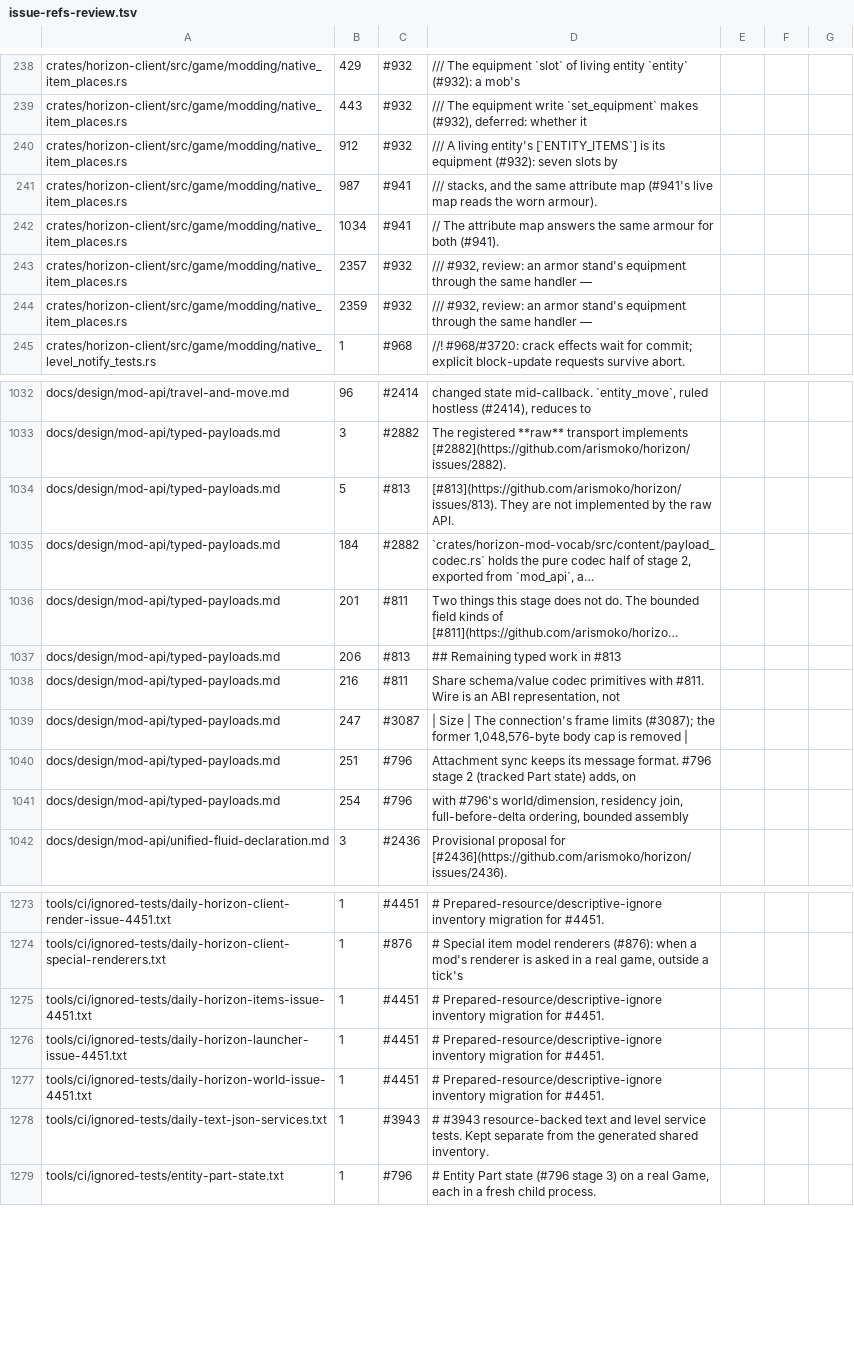
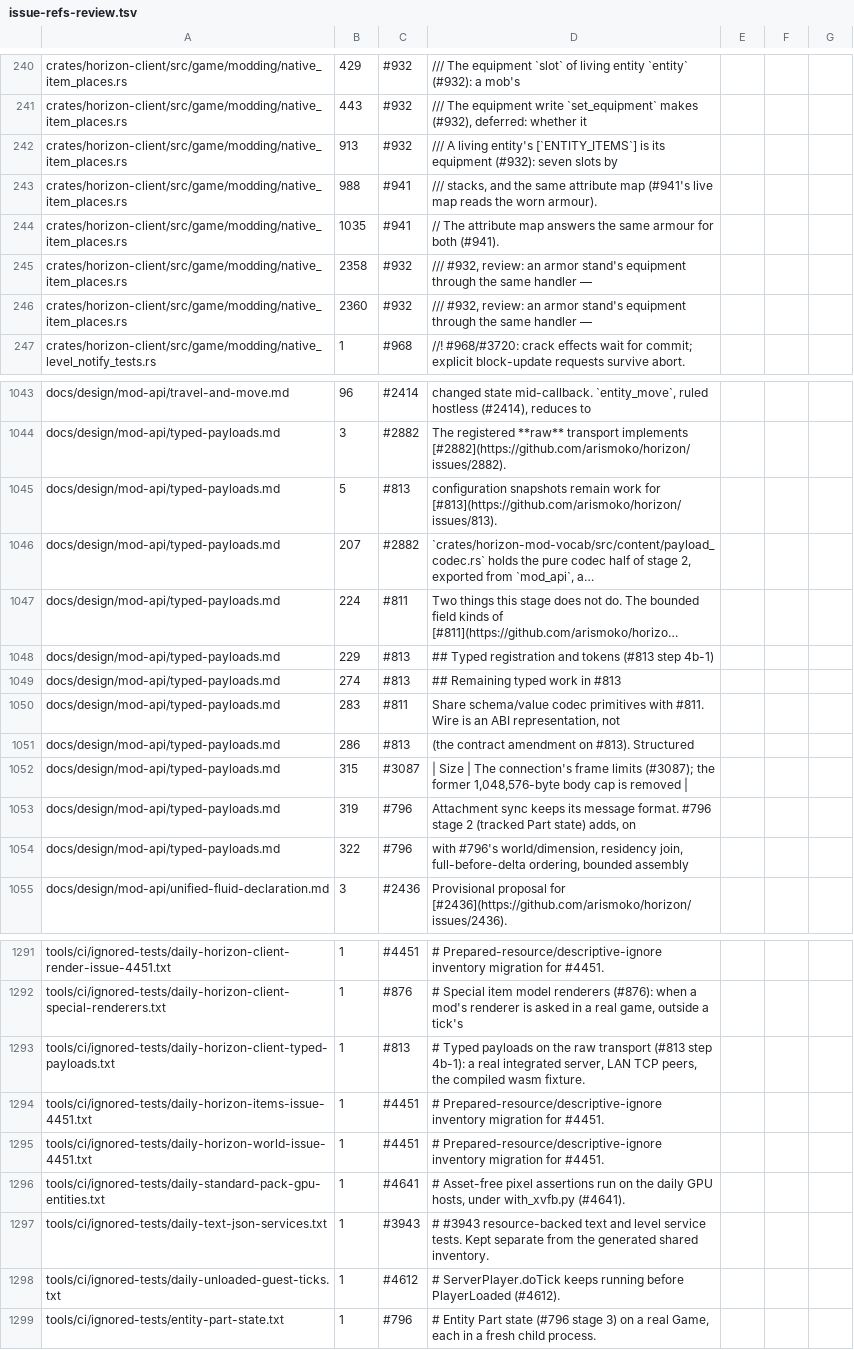
Before and after one commit to SkyeSlav/horizon, a TSV file: upstream-prep/issue-refs-review.tsv, drawn as a sheet; only a part is shown, gaps mark what is left out; long unchanged cells end in …; removed rows and columns are numbered as before the commit, all else as after; the diff covers the shown part only; the diff names each change by its address in the sheet, - before the commit and + after, or states it on an @@ line.

Commit message:
upstream-prep tools: rebuild on main 4dc6455d4a

```diff
--- a/upstream-prep/issue-refs-review.tsv
+++ b/upstream-prep/issue-refs-review.tsv
-B242: 912
+B242: 913
-B243: 987
+B243: 988
-B244: 1034
+B244: 1035
-B245: 2357
+B245: 2358
-B246: 2359
+B246: 2360
-D1045: [#813](https://github.com/arismoko/horizon/issues/813). They are not implemented by the raw API.
+D1045: configuration snapshots remain work for [#813](https://github.com/arismoko/horizon/issues/813).
-B1046: 184
+B1046: 207
-B1047: 201
+B1047: 224
+row 1048: docs/design/mod-api/typed-payloads.md | 229 | #813 | ## Typed registration and tokens (#813 step 4b-1)
-B1049: 206
+B1049: 274
-B1050: 216
+B1050: 283
+row 1051: docs/design/mod-api/typed-payloads.md | 286 | #813 | (the contract amendment on #813). Structured
-B1052: 247
+B1052: 315
-B1053: 251
+B1053: 319
-B1054: 254
+B1054: 322
+row 1293: tools/ci/ignored-tests/daily-horizon-client-typed-payloads.txt | 1 | #813 | # Typed payloads on the raw transport (#813 step 4b-1): a real integrated server, LAN TCP peers, the compiled wasm fixture.
-row 1276: tools/ci/ignored-tests/daily-horizon-launcher-issue-4451.txt | 1 | #4451 | # Prepared-resource/descriptive-ignore inventory migration for #4451.
+row 1296: tools/ci/ignored-tests/daily-standard-pack-gpu-entities.txt | 1 | #4641 | # Asset-free pixel assertions run on the daily GPU hosts, under with_xvfb.py (#4641).
+row 1298: tools/ci/ignored-tests/daily-unloaded-guest-ticks.txt | 1 | #4612 | # ServerPlayer.doTick keeps running before PlayerLoaded (#4612).
```
Also changed, not shown: 17 added rows, 1 removed row and 65 edited cells elsewhere in this file, 8 other files.
